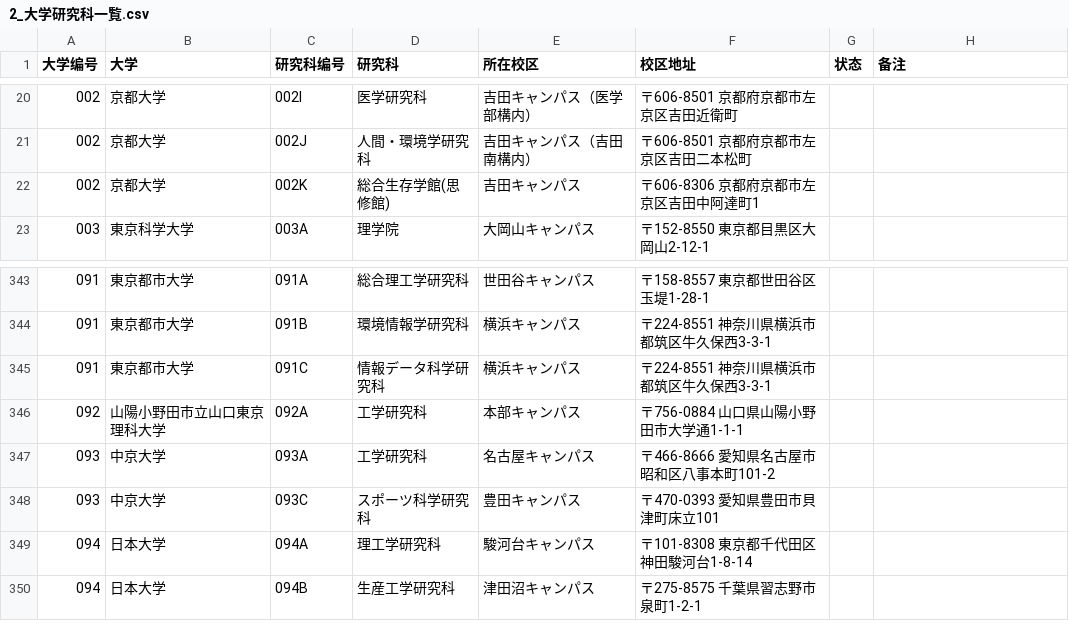
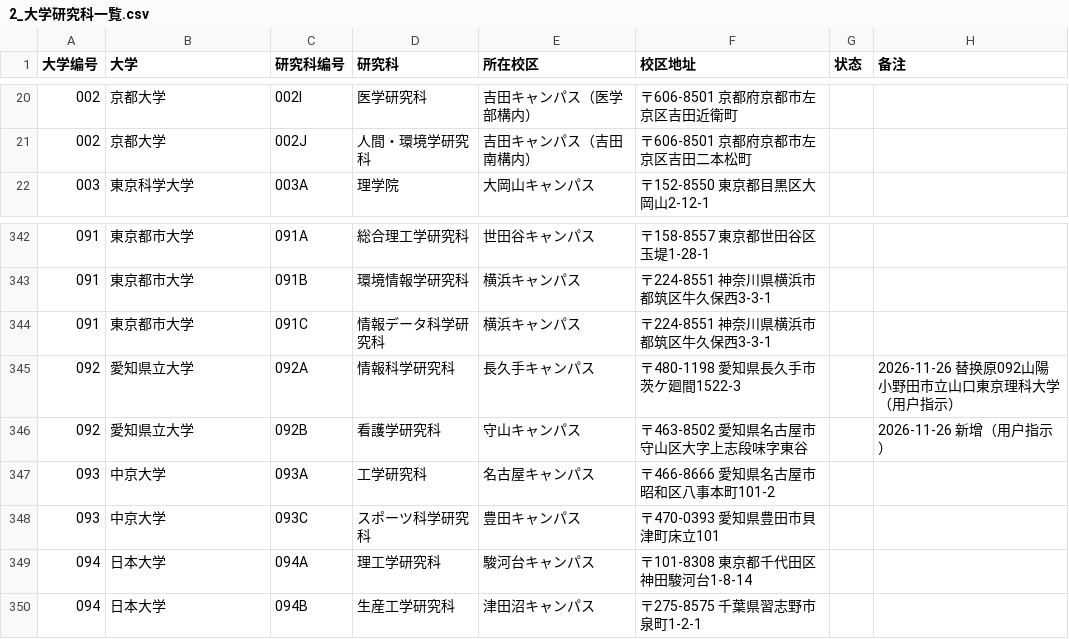
Before and after one commit to tokyoscitech-lgtm/demo, a CSV file: 2_大学研究科一覧.csv, drawn as a sheet; only a part is shown, gaps mark what is left out.

```diff
--- a/2_大学研究科一覧.csv
+++ b/2_大学研究科一覧.csv
@@ -21,3 +21,2 @@
 002,京都大学,002J,人間・環境学研究科,吉田キャンパス（吉田南構内）,〒606-8501 京都府京都市左京区吉田二本松町,,
-002,京都大学,002K,総合生存学館(思修館),吉田キャンパス,〒606-8306 京都府京都市左京区吉田中阿達町1,,
 003,東京科学大学,003A,理学院,大岡山キャンパス,〒152-8550 東京都目黒区大岡山2-12-1,,
@@ -345,3 +344,4 @@
 091,東京都市大学,091C,情報データ科学研究科,横浜キャンパス,〒224-8551 神奈川県横浜市都筑区牛久保西3-3-1,,
-092,山陽小野田市立山口東京理科大学,092A,工学研究科,本部キャンパス,〒756-0884 山口県山陽小野田市大学通1-1-1,,
+092,愛知県立大学,092A,情報科学研究科,長久手キャンパス,〒480-1198 愛知県長久手市茨ケ廻間1522-3,,2026-11-26 替换原092山陽小野田市立山口東京理科大学（用户指示）
+092,愛知県立大学,092B,看護学研究科,守山キャンパス,〒463-8502 愛知県名古屋市守山区大字上志段味字東谷,,2026-11-26 新增（用户指示）
 093,中京大学,093A,工学研究科,名古屋キャンパス,〒466-8666 愛知県名古屋市昭和区八事本町101-2,,
```
Also changed, not shown: 1_大学ランク一覧.csv, 3_大学研究科専攻一覧.csv, 53 other files.
